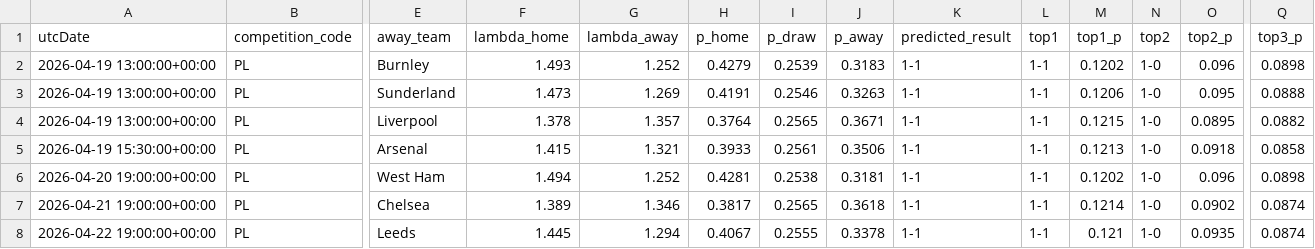
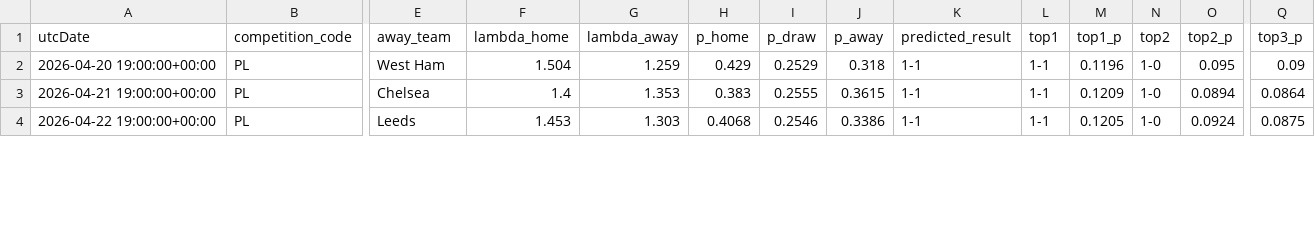
Before and after one commit to AllanGraver/Premier-League-Predictor, a CSV file: data/predictions.csv, drawn as a sheet; only a part is shown, gaps mark what is left out; removed rows and columns are numbered as before the commit, all else as after; rows hold the shown columns only; the diff covers the shown part only; the diff names each change by its address in the sheet, - before the commit and + after, or states it on an @@ line.

```diff
--- a/data/predictions.csv
+++ b/data/predictions.csv
-row 2: 2026-04-19 13:00:00+00:00 | PL | Burnley | 1.493 | 1.252 | 0.4279 | 0.2539 | 0.3183 | 1-1 | 1-1 | 0.1202 | 1-0 | 0.096 | 0.0898
-row 3: 2026-04-19 13:00:00+00:00 | PL | Sunderland | 1.473 | 1.269 | 0.4191 | 0.2546 | 0.3263 | 1-1 | 1-1 | 0.1206 | 1-0 | 0.095 | 0.0888
-row 4: 2026-04-19 13:00:00+00:00 | PL | Liverpool | 1.378 | 1.357 | 0.3764 | 0.2565 | 0.3671 | 1-1 | 1-1 | 0.1215 | 1-0 | 0.0895 | 0.0882
-row 5: 2026-04-19 15:30:00+00:00 | PL | Arsenal | 1.415 | 1.321 | 0.3933 | 0.2561 | 0.3506 | 1-1 | 1-1 | 0.1213 | 1-0 | 0.0918 | 0.0858
-F2 (lambda_home): 1.494
+F2 (lambda_home): 1.504
-G2 (lambda_away): 1.252
+G2 (lambda_away): 1.259
-H2 (p_home): 0.4281
+H2 (p_home): 0.429
-I2 (p_draw): 0.2538
+I2 (p_draw): 0.2529
-J2 (p_away): 0.3181
+J2 (p_away): 0.318
-M2 (top1_p): 0.1202
+M2 (top1_p): 0.1196
-O2 (top2_p): 0.096
+O2 (top2_p): 0.095
-Q2 (top3_p): 0.0898
+Q2 (top3_p): 0.09
-F3 (lambda_home): 1.389
+F3 (lambda_home): 1.4
-G3 (lambda_away): 1.346
+G3 (lambda_away): 1.353
-H3 (p_home): 0.3817
+H3 (p_home): 0.383
-I3 (p_draw): 0.2565
+I3 (p_draw): 0.2555
-J3 (p_away): 0.3618
+J3 (p_away): 0.3615
-M3 (top1_p): 0.1214
+M3 (top1_p): 0.1209
-O3 (top2_p): 0.0902
+O3 (top2_p): 0.0894
-Q3 (top3_p): 0.0874
+Q3 (top3_p): 0.0864
-F4 (lambda_home): 1.445
+F4 (lambda_home): 1.453
-G4 (lambda_away): 1.294
+G4 (lambda_away): 1.303
-H4 (p_home): 0.4067
+H4 (p_home): 0.4068
-I4 (p_draw): 0.2555
+I4 (p_draw): 0.2546
-J4 (p_away): 0.3378
+J4 (p_away): 0.3386
-M4 (top1_p): 0.121
+M4 (top1_p): 0.1205
-O4 (top2_p): 0.0935
+O4 (top2_p): 0.0924
-Q4 (top3_p): 0.0874
+Q4 (top3_p): 0.0875
```
Also changed, not shown: 1 added row and 60 edited cells elsewhere in this file, data/matches.csv, data/xgelo_ratings.csv, 1 other file.
